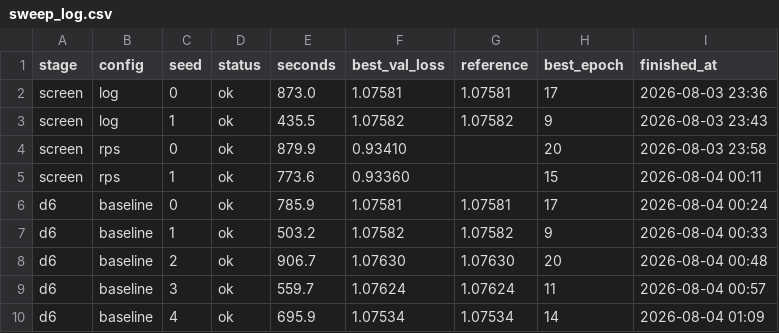
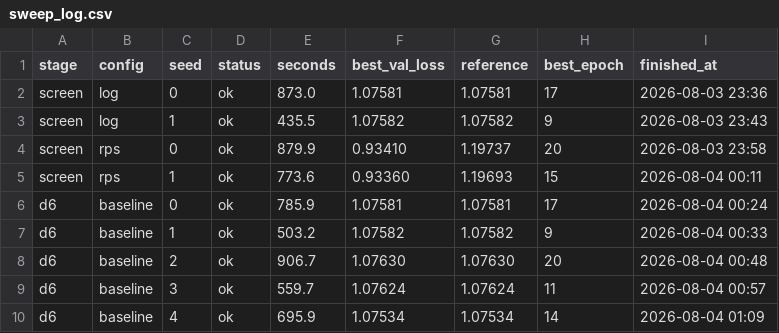
Before and after one commit to nseluga/Hitter-Embedding, a CSV file: results/phase_d/sweep_log.csv, drawn as a sheet; only a part is shown.

```diff
--- a/results/phase_d/sweep_log.csv
+++ b/results/phase_d/sweep_log.csv
@@ -3,4 +3,4 @@ screen,log,0,ok,873.0,1.07581,1.07581,17,2026-08-03 23:36
 screen,log,1,ok,435.5,1.07582,1.07582,9,2026-08-03 23:43
-screen,rps,0,ok,879.9,0.93410,,20,2026-08-03 23:58
-screen,rps,1,ok,773.6,0.93360,,15,2026-08-04 00:11
+screen,rps,0,ok,879.9,0.93410,1.19737,20,2026-08-03 23:58
+screen,rps,1,ok,773.6,0.93360,1.19693,15,2026-08-04 00:11
 d6,baseline,0,ok,785.9,1.07581,1.07581,17,2026-08-04 00:24
```
Also changed, not shown: 3 other files.
